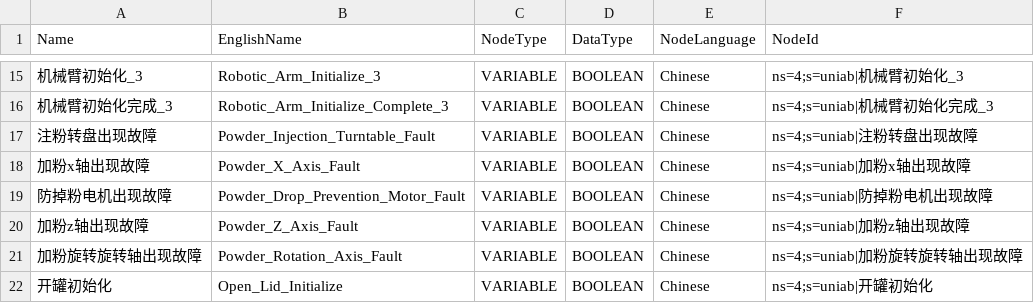
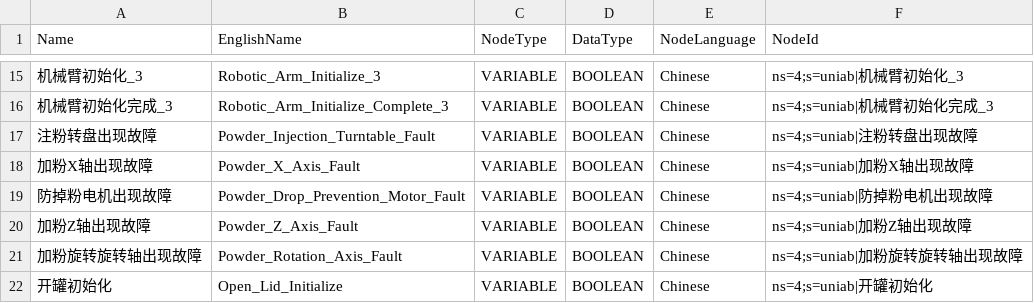
Before and after one commit to raoyi971102-gif/Uni-Lab-OS, a CSV file: unilabos/devices/workstation/XUSE/xuse_variables.csv, drawn as a sheet; only a part is shown, gaps mark what is left out.

Commit message:
fix(xuse): normalize powder axis fault labels

```diff
--- a/unilabos/devices/workstation/XUSE/xuse_variables.csv
+++ b/unilabos/devices/workstation/XUSE/xuse_variables.csv
@@ -17,5 +17,5 @@
 注粉转盘出现故障,Powder_Injection_Turntable_Fault,VARIABLE,BOOLEAN,Chinese,ns=4;s=uniab|注粉转盘出现故障
-加粉x轴出现故障,Powder_X_Axis_Fault,VARIABLE,BOOLEAN,Chinese,ns=4;s=uniab|加粉x轴出现故障
+加粉X轴出现故障,Powder_X_Axis_Fault,VARIABLE,BOOLEAN,Chinese,ns=4;s=uniab|加粉X轴出现故障
 防掉粉电机出现故障,Powder_Drop_Prevention_Motor_Fault,VARIABLE,BOOLEAN,Chinese,ns=4;s=uniab|防掉粉电机出现故障
-加粉z轴出现故障,Powder_Z_Axis_Fault,VARIABLE,BOOLEAN,Chinese,ns=4;s=uniab|加粉z轴出现故障
+加粉Z轴出现故障,Powder_Z_Axis_Fault,VARIABLE,BOOLEAN,Chinese,ns=4;s=uniab|加粉Z轴出现故障
 加粉旋转旋转轴出现故障,Powder_Rotation_Axis_Fault,VARIABLE,BOOLEAN,Chinese,ns=4;s=uniab|加粉旋转旋转轴出现故障
```
Also changed, not shown: unilabos/devices/workstation/XUSE/xuse_variables_sim.csv, 1 other file.
